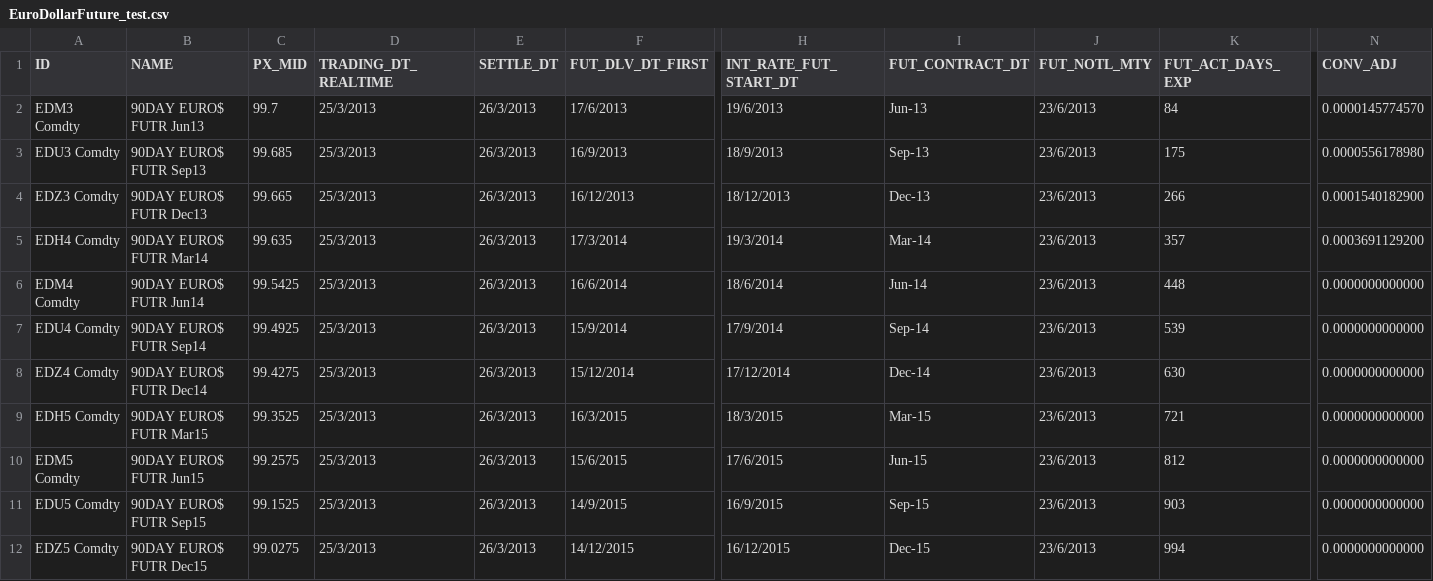
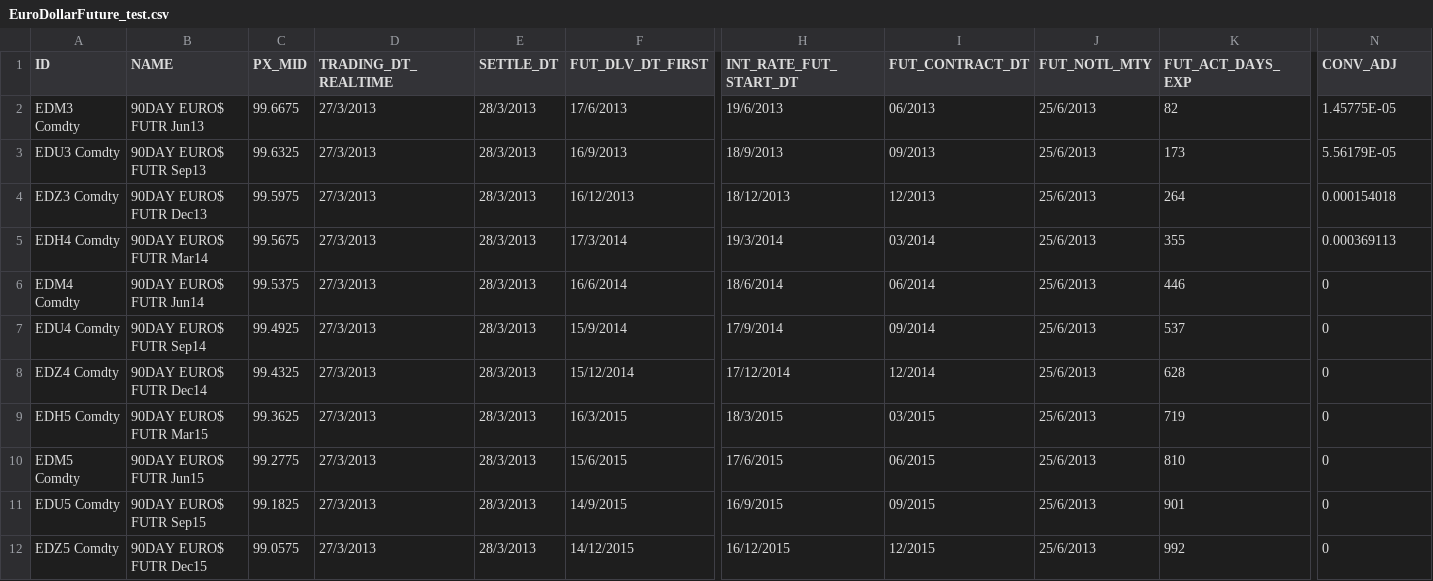
Before and after one commit to michaelhukun/DymonRepo, a CSV file: DymonProject/DymonProject/EuroDollarFuture_test.csv, drawn as a sheet; only a part is shown, gaps mark what is left out; the diff names each change by its address in the sheet, - before the commit and + after, or states it on an @@ line.

Commit message:
data 27/03/2013

```diff
--- a/DymonProject/DymonProject/EuroDollarFuture_test.csv
+++ b/DymonProject/DymonProject/EuroDollarFuture_test.csv
-C2 (PX_MID): 99.7
+C2 (PX_MID): 99.6675
-D2:D12 (TRADING_DT_REALTIME): 25/3/2013
+D2:D12 (TRADING_DT_REALTIME): 27/3/2013
-E2:E12 (SETTLE_DT): 26/3/2013
+E2:E12 (SETTLE_DT): 28/3/2013
-I2 (FUT_CONTRACT_DT): Jun-13
+I2 (FUT_CONTRACT_DT): 06/2013
-J2:J12 (FUT_NOTL_MTY): 23/6/2013
+J2:J12 (FUT_NOTL_MTY): 25/6/2013
-K2 (FUT_ACT_DAYS_EXP): 84
+K2 (FUT_ACT_DAYS_EXP): 82
-N2 (CONV_ADJ): 0.0000145774570
+N2 (CONV_ADJ): 1.45775E-05
-C3 (PX_MID): 99.685
+C3 (PX_MID): 99.6325
-I3 (FUT_CONTRACT_DT): Sep-13
+I3 (FUT_CONTRACT_DT): 09/2013
-K3 (FUT_ACT_DAYS_EXP): 175
+K3 (FUT_ACT_DAYS_EXP): 173
-N3 (CONV_ADJ): 0.0000556178980
+N3 (CONV_ADJ): 5.56179E-05
-C4 (PX_MID): 99.665
+C4 (PX_MID): 99.5975
-I4 (FUT_CONTRACT_DT): Dec-13
+I4 (FUT_CONTRACT_DT): 12/2013
-K4 (FUT_ACT_DAYS_EXP): 266
+K4 (FUT_ACT_DAYS_EXP): 264
-N4 (CONV_ADJ): 0.0001540182900
+N4 (CONV_ADJ): 0.000154018
-C5 (PX_MID): 99.635
+C5 (PX_MID): 99.5675
-I5 (FUT_CONTRACT_DT): Mar-14
+I5 (FUT_CONTRACT_DT): 03/2014
-K5 (FUT_ACT_DAYS_EXP): 357
+K5 (FUT_ACT_DAYS_EXP): 355
-N5 (CONV_ADJ): 0.0003691129200
+N5 (CONV_ADJ): 0.000369113
-C6 (PX_MID): 99.5425
+C6 (PX_MID): 99.5375
-I6 (FUT_CONTRACT_DT): Jun-14
+I6 (FUT_CONTRACT_DT): 06/2014
-K6 (FUT_ACT_DAYS_EXP): 448
+K6 (FUT_ACT_DAYS_EXP): 446
-N6:N12 (CONV_ADJ): 0.0000000000000
+N6:N12 (CONV_ADJ): 0
-I7 (FUT_CONTRACT_DT): Sep-14
+I7 (FUT_CONTRACT_DT): 09/2014
-K7 (FUT_ACT_DAYS_EXP): 539
+K7 (FUT_ACT_DAYS_EXP): 537
-C8 (PX_MID): 99.4275
+C8 (PX_MID): 99.4325
-I8 (FUT_CONTRACT_DT): Dec-14
+I8 (FUT_CONTRACT_DT): 12/2014
-K8 (FUT_ACT_DAYS_EXP): 630
+K8 (FUT_ACT_DAYS_EXP): 628
-C9 (PX_MID): 99.3525
+C9 (PX_MID): 99.3625
-I9 (FUT_CONTRACT_DT): Mar-15
+I9 (FUT_CONTRACT_DT): 03/2015
-K9 (FUT_ACT_DAYS_EXP): 721
+K9 (FUT_ACT_DAYS_EXP): 719
-C10 (PX_MID): 99.2575
+C10 (PX_MID): 99.2775
-I10 (FUT_CONTRACT_DT): Jun-15
+I10 (FUT_CONTRACT_DT): 06/2015
-K10 (FUT_ACT_DAYS_EXP): 812
+K10 (FUT_ACT_DAYS_EXP): 810
-C11 (PX_MID): 99.1525
+C11 (PX_MID): 99.1825
-I11 (FUT_CONTRACT_DT): Sep-15
+I11 (FUT_CONTRACT_DT): 09/2015
-K11 (FUT_ACT_DAYS_EXP): 903
+K11 (FUT_ACT_DAYS_EXP): 901
-C12 (PX_MID): 99.0275
+C12 (PX_MID): 99.0575
-I12 (FUT_CONTRACT_DT): Dec-15
+I12 (FUT_CONTRACT_DT): 12/2015
-K12 (FUT_ACT_DAYS_EXP): 994
+K12 (FUT_ACT_DAYS_EXP): 992
```
Also changed, not shown: DymonProject/DymonProject/BondRate.csv, DymonProject/DymonProject/DepositRate.csv, 7 other files.
